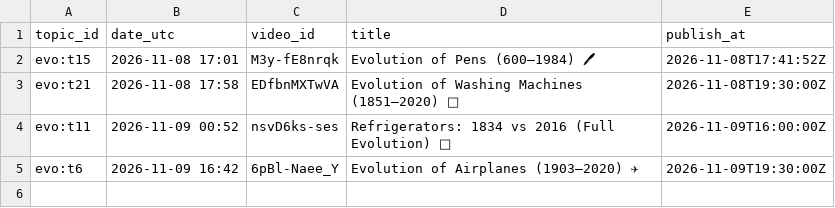
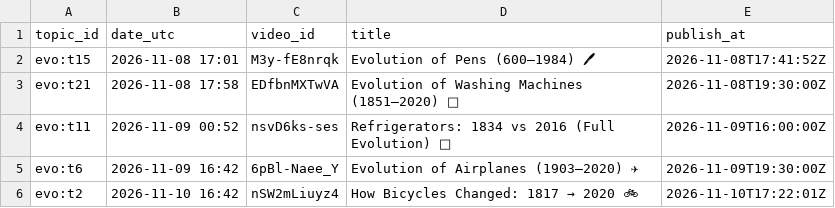
Before and after one commit to olgunkadirgulhan/maya-builds-cozy, a CSV file: state/evo_published.csv, drawn as a sheet; the diff names each change by its address in the sheet, - before the commit and + after, or states it on an @@ line.

Commit message:
evo: kayıt 2026-11-10-1642

```diff
--- a/state/evo_published.csv
+++ b/state/evo_published.csv
+row 6: evo:t2 | 2026-11-10 16:42 | nSW2mLiuyz4 | How Bicycles Changed: 1817 → 2020 🚲 | 2026-11-10T17:22:01Z
```
